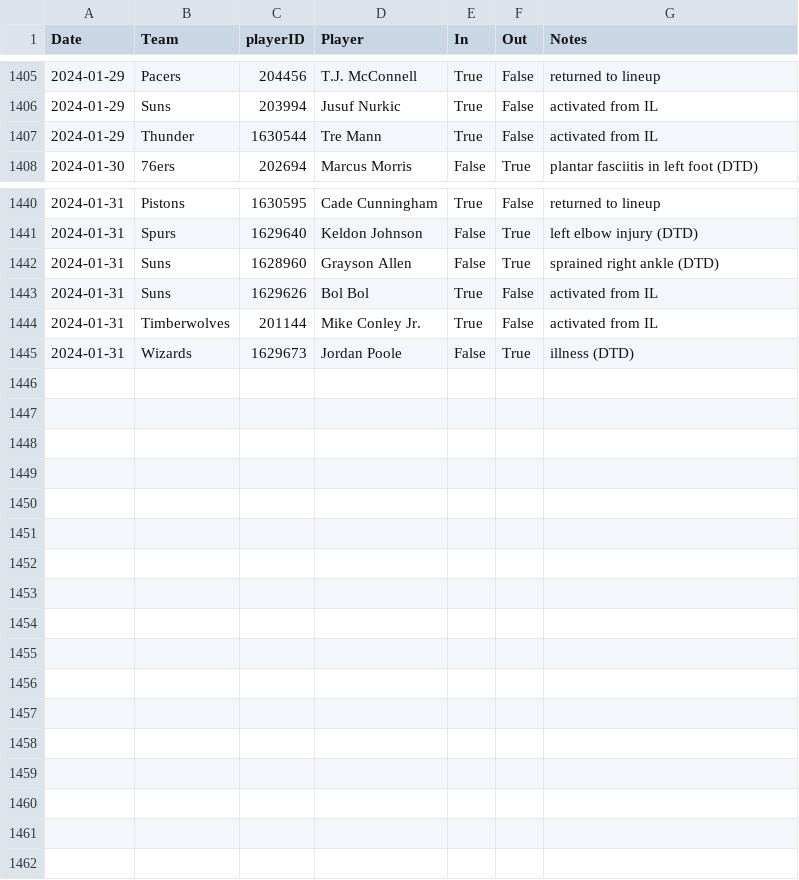
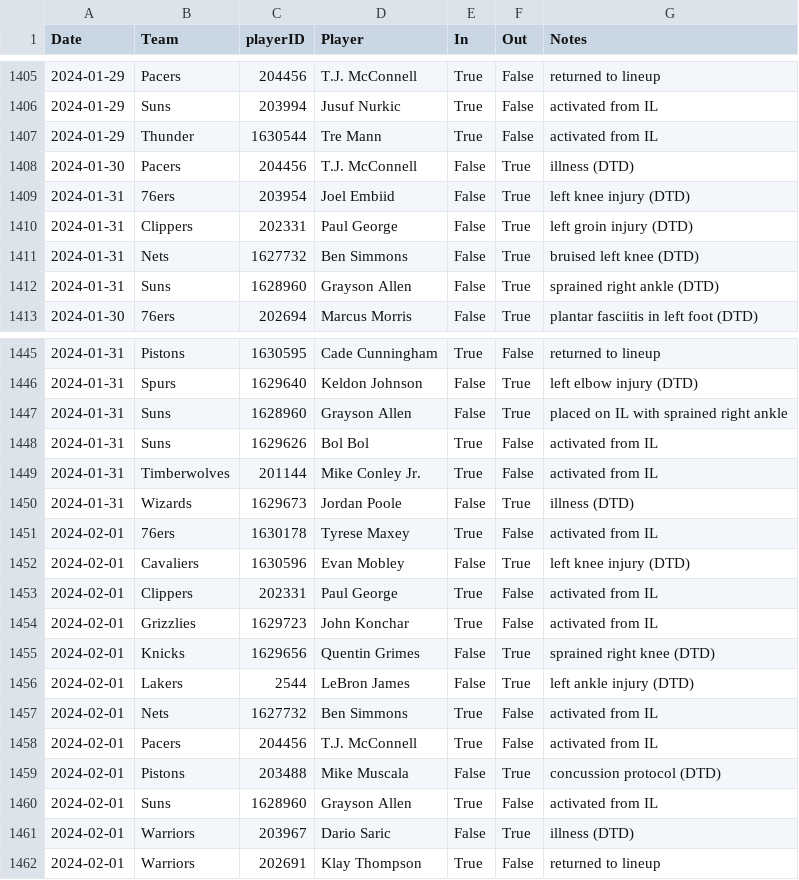
Before and after one commit to sravanpannala/csv, a CSV file: NBA_prosptran_injuries_2023.csv, drawn as a sheet; only a part is shown, gaps mark what is left out; the diff covers the shown part only.

Commit message:
update csv adj rating and injury db

```diff
--- a/NBA_prosptran_injuries_2023.csv
+++ b/NBA_prosptran_injuries_2023.csv
@@ -1407,2 +1407,7 @@ Date,Team,playerID,Player,In,Out,Notes
 2024-01-29,Thunder,1630544,Tre Mann,True,False,activated from IL
+2024-01-30,Pacers,204456,T.J. McConnell,False,True,illness (DTD)
+2024-01-31,76ers,203954,Joel Embiid,False,True,left knee injury (DTD)
+2024-01-31,Clippers,202331,Paul George,False,True,left groin injury (DTD)
+2024-01-31,Nets,1627732,Ben Simmons,False,True,bruised left knee (DTD)
+2024-01-31,Suns,1628960,Grayson Allen,False,True,sprained right ankle (DTD)
 2024-01-30,76ers,202694,Marcus Morris,False,True,plantar fasciitis in left foot (DTD)
@@ -1441,3 +1446,3 @@ Date,Team,playerID,Player,In,Out,Notes
 2024-01-31,Spurs,1629640,Keldon Johnson,False,True,left elbow injury (DTD)
-2024-01-31,Suns,1628960,Grayson Allen,False,True,sprained right ankle (DTD)
+2024-01-31,Suns,1628960,Grayson Allen,False,True,placed on IL with sprained right ankle
 2024-01-31,Suns,1629626,Bol Bol,True,False,activated from IL
@@ -1445 +1450,13 @@ Date,Team,playerID,Player,In,Out,Notes
 2024-01-31,Wizards,1629673,Jordan Poole,False,True,illness (DTD)
+2024-02-01,76ers,1630178,Tyrese Maxey,True,False,activated from IL
+2024-02-01,Cavaliers,1630596,Evan Mobley,False,True,left knee injury (DTD)
+2024-02-01,Clippers,202331,Paul George,True,False,activated from IL
+2024-02-01,Grizzlies,1629723,John Konchar,True,False,activated from IL
+2024-02-01,Knicks,1629656,Quentin Grimes,False,True,sprained right knee (DTD)
+2024-02-01,Lakers,2544,LeBron James,False,True,left ankle injury (DTD)
+2024-02-01,Nets,1627732,Ben Simmons,True,False,activated from IL
+2024-02-01,Pacers,204456,T.J. McConnell,True,False,activated from IL
+2024-02-01,Pistons,203488,Mike Muscala,False,True,concussion protocol (DTD)
+2024-02-01,Suns,1628960,Grayson Allen,True,False,activated from IL
+2024-02-01,Warriors,203967,Dario Saric,False,True,illness (DTD)
+2024-02-01,Warriors,202691,Klay Thompson,True,False,returned to lineup
```
Also changed, not shown: 4 edited cells elsewhere in this file.
